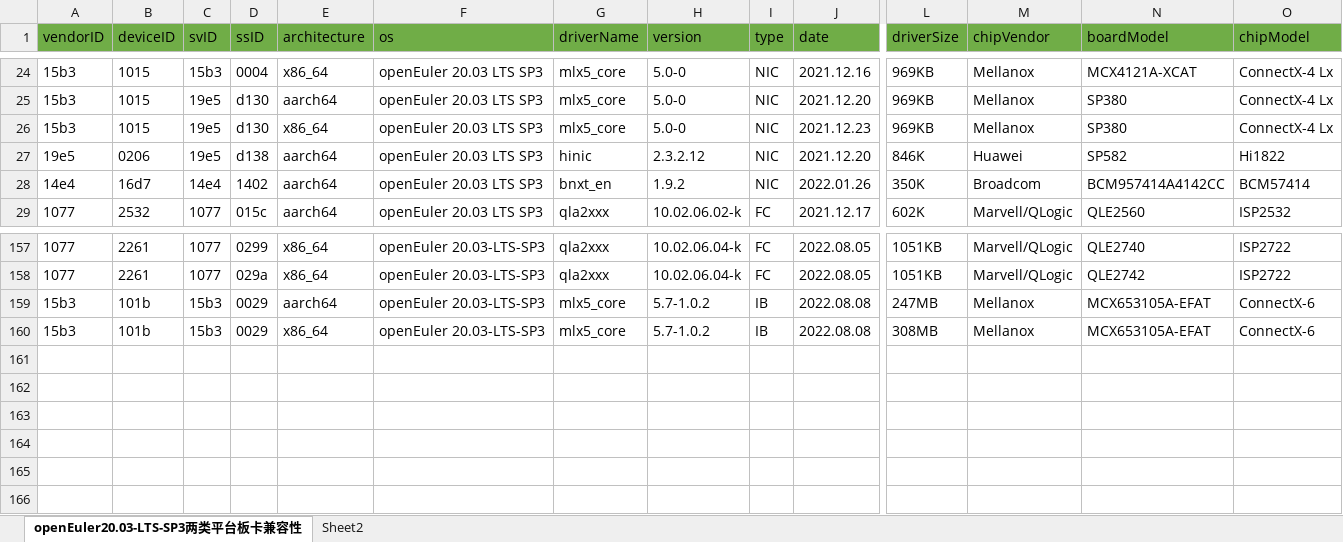
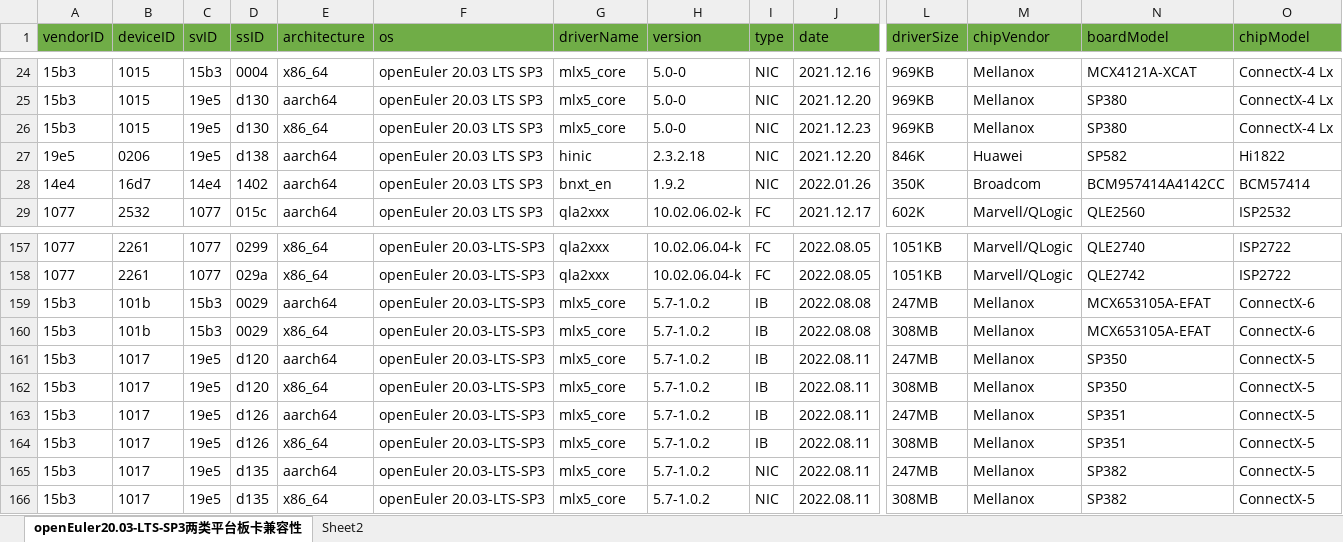
Before and after one commit to openeuler-mirror/website-v2, an Excel workbook: data/compatibility/openEuler20.03-LTS-SP3上两类平台板卡兼容清单.xlsx, sheet openEuler20.03-LTS-SP3两类平台板卡兼容性, drawn as a sheet; only a part is shown, gaps mark what is left out; values as stored, in another font and other column widths than the file's, no borders; rows hold the shown columns only; the diff names each change by its address in the sheet, - before the commit and + after, or states it on an @@ line.

```diff
--- a/data/compatibility/openEuler20.03-LTS-SP3上两类平台板卡兼容清单.xlsx (sheet openEuler20.03-LTS-SP3两类平台板卡兼容性)
+++ b/data/compatibility/openEuler20.03-LTS-SP3上两类平台板卡兼容清单.xlsx (sheet openEuler20.03-LTS-SP3两类平台板卡兼容性)
-H27 (version): 2.3.2.12
+H27 (version): 2.3.2.18
+row 161: 15b3 | 1017 | 19e5 | d120 | aarch64 | openEuler 20.03-LTS-SP3 | mlx5_core | 5.7-1.0.2 | IB | 2022.08.11 | 247MB | Mellanox | SP350 | ConnectX-5
+row 162: 15b3 | 1017 | 19e5 | d120 | x86_64 | openEuler 20.03-LTS-SP3 | mlx5_core | 5.7-1.0.2 | IB | 2022.08.11 | 308MB | Mellanox | SP350 | ConnectX-5
+row 163: 15b3 | 1017 | 19e5 | d126 | aarch64 | openEuler 20.03-LTS-SP3 | mlx5_core | 5.7-1.0.2 | IB | 2022.08.11 | 247MB | Mellanox | SP351 | ConnectX-5
+row 164: 15b3 | 1017 | 19e5 | d126 | x86_64 | openEuler 20.03-LTS-SP3 | mlx5_core | 5.7-1.0.2 | IB | 2022.08.11 | 308MB | Mellanox | SP351 | ConnectX-5
+row 165: 15b3 | 1017 | 19e5 | d135 | aarch64 | openEuler 20.03-LTS-SP3 | mlx5_core | 5.7-1.0.2 | NIC | 2022.08.11 | 247MB | Mellanox | SP382 | ConnectX-5
+row 166: 15b3 | 1017 | 19e5 | d135 | x86_64 | openEuler 20.03-LTS-SP3 | mlx5_core | 5.7-1.0.2 | NIC | 2022.08.11 | 308MB | Mellanox | SP382 | ConnectX-5
```
Also changed, not shown: data/compatibility/openEuler20.03-LTS-SP1上两类平台板卡兼容清单.xlsx, 2 other files.
